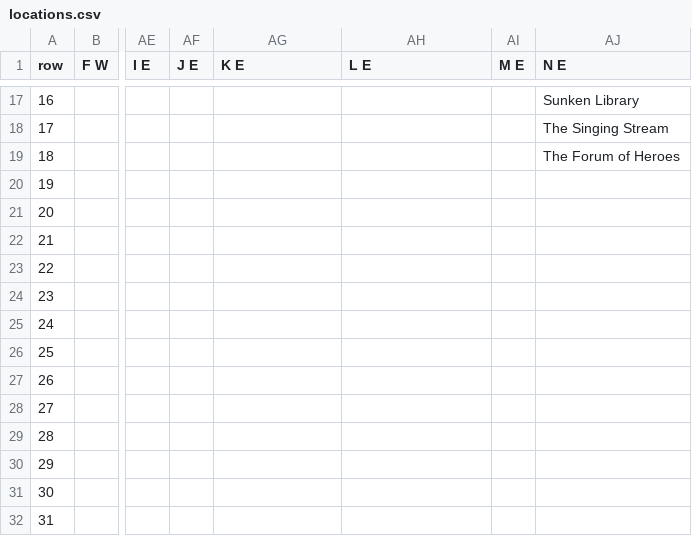
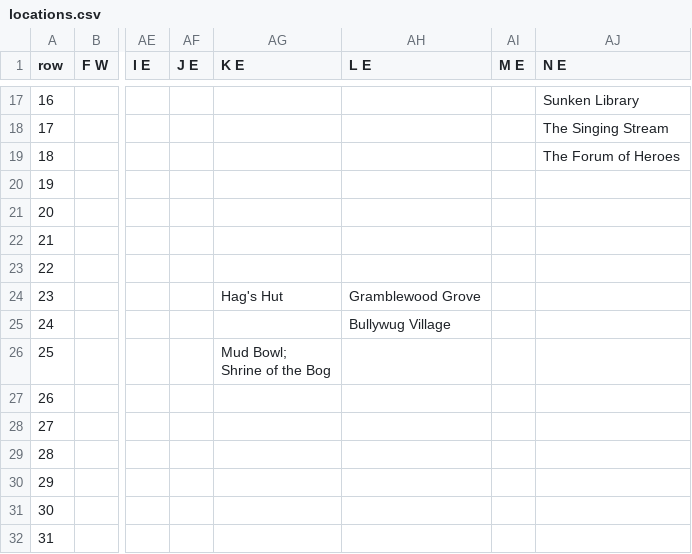
Before and after one commit to jaredwhalen/5e-tools-content, a CSV file: src/data/locations.csv, drawn as a sheet; only a part is shown, gaps mark what is left out; ↵ is a line break in a cell; the diff names each change by its address in the sheet, - before the commit and + after, or states it on an @@ line.

```diff
--- a/src/data/locations.csv
+++ b/src/data/locations.csv
-AG24 (K E): (empty)
+AG24 (K E): Hag's Hut
-AH24 (L E): (empty)
+AH24 (L E): Gramblewood Grove
-AH25 (L E): (empty)
+AH25 (L E): Bullywug Village
-AG26 (K E): (empty)
+AG26 (K E): Mud Bowl; ↵ Shrine of the Bog
```
Also changed, not shown: src/data/landmarks.csv, src/data/mapped.csv, 28 other files.
